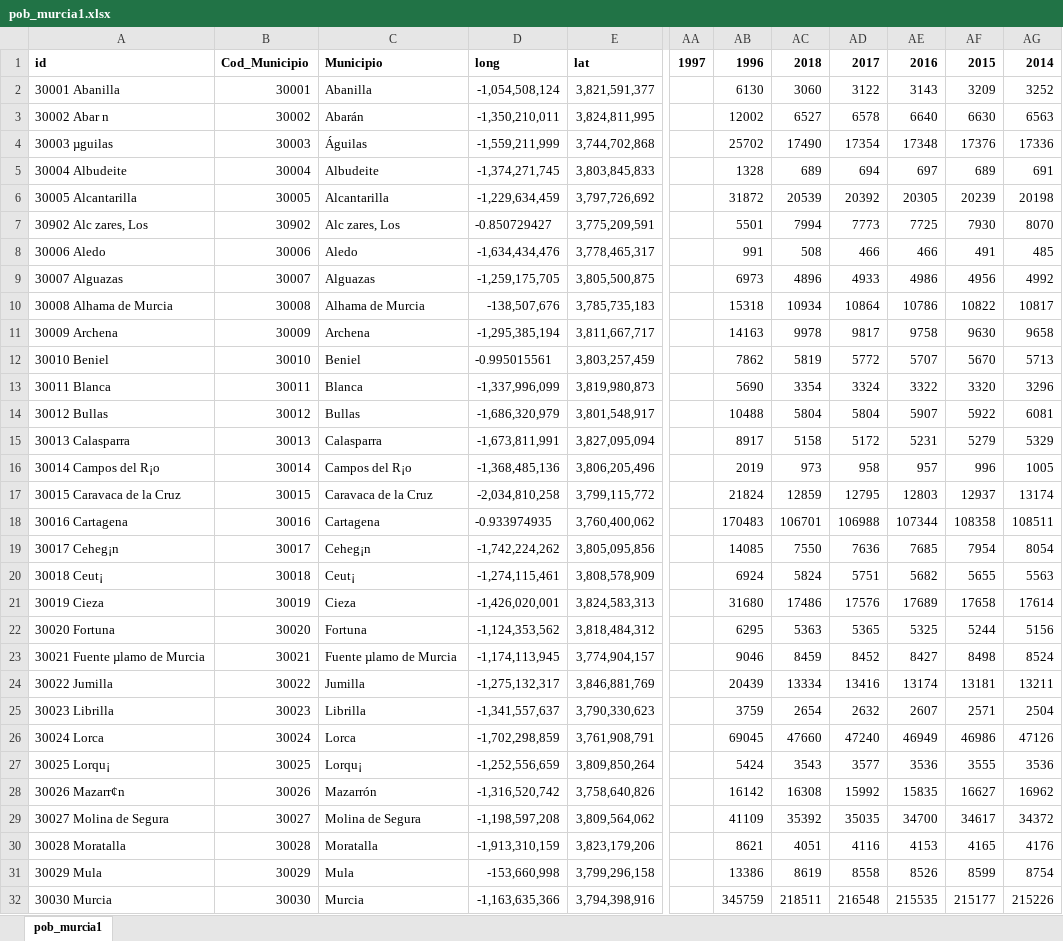
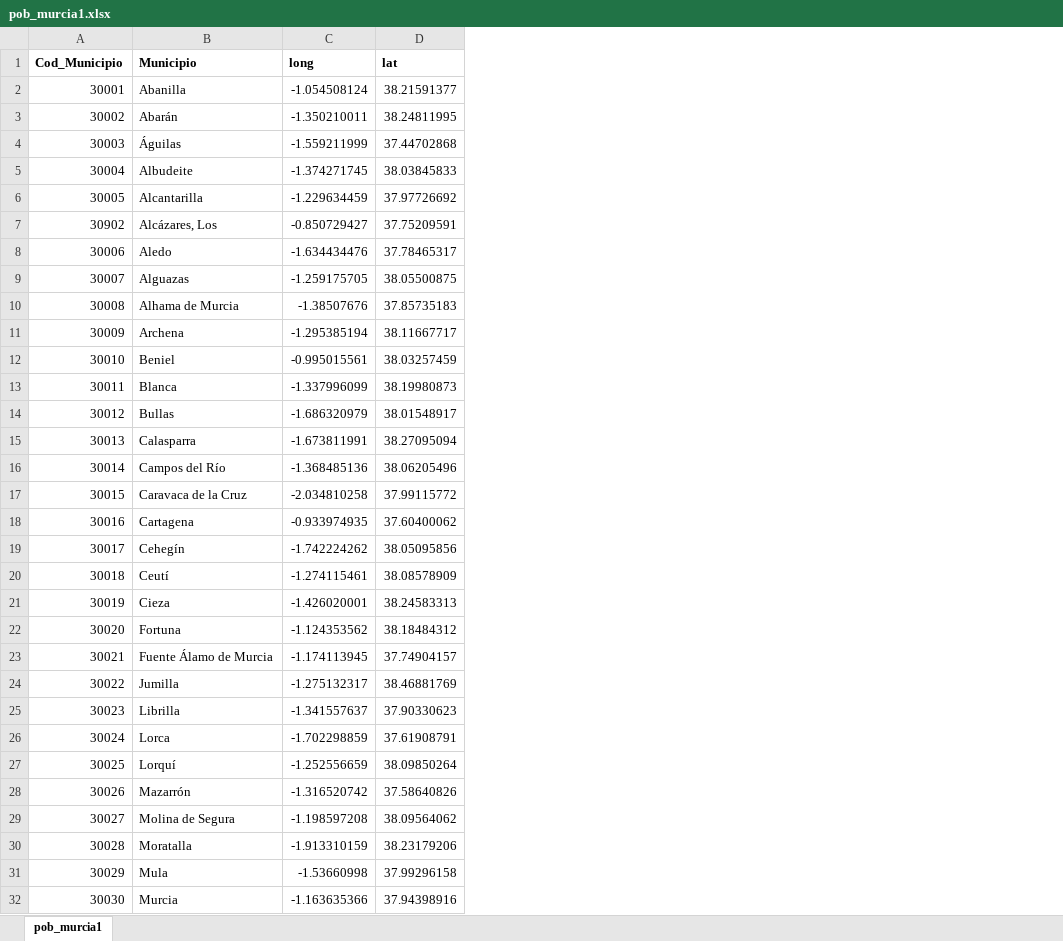
Before and after one commit to fervilber/taller_flex, an Excel workbook: pob_murcia1.xlsx, sheet pob_murcia1, drawn as a sheet; only a part is shown, gaps mark what is left out; values as stored, in another font and other column widths than the file's, no borders; removed rows and columns are numbered as before the commit, all else as after; the diff covers the shown part only; the diff names each change by its address in the sheet, - before the commit and + after, or states it on an @@ line.

```diff
--- a/pob_murcia1.xlsx (sheet pob_murcia1)
+++ b/pob_murcia1.xlsx (sheet pob_murcia1)
-column A, rows 1-32: id | 30001 Abanilla | 30002 Abar n | 30003 µguilas | 30004 Albudeite | 30005 Alcantarilla | 30902 Alc zares, Los | 30006 Aledo | 30007 Alguazas | 30008 Alhama de Murcia | 30009 Archena | 30010 Beniel | 30011 Blanca | 30012 Bullas | 30013 Calasparra | 30014 Campos del R¡o | 30015 Caravaca de la Cruz | 30016 Cartagena | 30017 Ceheg¡n | 30018 Ceut¡ | 30019 Cieza | 30020 Fortuna | 30021 Fuente µlamo de Murcia | 30022 Jumilla | 30023 Librilla | 30024 Lorca | 30025 Lorqu¡ | 30026 Mazarr¢n | 30027 Molina de Segura | 30028 Moratalla | 30029 Mula | 30030 Murcia
-column D, rows 1-32: long | -1,054,508,124 | -1,350,210,011 | -1,559,211,999 | -1,374,271,745 | -1,229,634,459 | -0.850729427 | -1,634,434,476 | -1,259,175,705 | -138,507,676 | -1,295,385,194 | -0.995015561 | -1,337,996,099 | -1,686,320,979 | -1,673,811,991 | -1,368,485,136 | -2,034,810,258 | -0.933974935 | -1,742,224,262 | -1,274,115,461 | -1,426,020,001 | -1,124,353,562 | -1,174,113,945 | -1,275,132,317 | -1,341,557,637 | -1,702,298,859 | -1,252,556,659 | -1,316,520,742 | -1,198,597,208 | -1,913,310,159 | -153,660,998 | -1,163,635,366
-column E, rows 1-32: lat | 3,821,591,377 | 3,824,811,995 | 3,744,702,868 | 3,803,845,833 | 3,797,726,692 | 3,775,209,591 | 3,778,465,317 | 3,805,500,875 | 3,785,735,183 | 3,811,667,717 | 3,803,257,459 | 3,819,980,873 | 3,801,548,917 | 3,827,095,094 | 3,806,205,496 | 3,799,115,772 | 3,760,400,062 | 3,805,095,856 | 3,808,578,909 | 3,824,583,313 | 3,818,484,312 | 3,774,904,157 | 3,846,881,769 | 3,790,330,623 | 3,761,908,791 | 3,809,850,264 | 3,758,640,826 | 3,809,564,062 | 3,823,179,206 | 3,799,296,158 | 3,794,398,916
+column C, rows 1-32: long | -1.054508124 | -1.350210011 | -1.559211999 | -1.374271745 | -1.229634459 | -0.850729427 | -1.634434476 | -1.259175705 | -1.38507676 | -1.295385194 | -0.995015561 | -1.337996099 | -1.686320979 | -1.673811991 | -1.368485136 | -2.034810258 | -0.933974935 | -1.742224262 | -1.274115461 | -1.426020001 | -1.124353562 | -1.174113945 | -1.275132317 | -1.341557637 | -1.702298859 | -1.252556659 | -1.316520742 | -1.198597208 | -1.913310159 | -1.53660998 | -1.163635366
+column D, rows 1-32: lat | 38.21591377 | 38.24811995 | 37.44702868 | 38.03845833 | 37.97726692 | 37.75209591 | 37.78465317 | 38.05500875 | 37.85735183 | 38.11667717 | 38.03257459 | 38.19980873 | 38.01548917 | 38.27095094 | 38.06205496 | 37.99115772 | 37.60400062 | 38.05095856 | 38.08578909 | 38.24583313 | 38.18484312 | 37.74904157 | 38.46881769 | 37.90330623 | 37.61908791 | 38.09850264 | 37.58640826 | 38.09564062 | 38.23179206 | 37.99296158 | 37.94398916
-column AA, row 1: 1997
-column AB, rows 1-32: 1996 | 6130 | 12002 | 25702 | 1328 | 31872 | 5501 | 991 | 6973 | 15318 | 14163 | 7862 | 5690 | 10488 | 8917 | 2019 | 21824 | 170483 | 14085 | 6924 | 31680 | 6295 | 9046 | 20439 | 3759 | 69045 | 5424 | 16142 | 41109 | 8621 | 13386 | 345759
-column AC, rows 1-32: 2018 | 3060 | 6527 | 17490 | 689 | 20539 | 7994 | 508 | 4896 | 10934 | 9978 | 5819 | 3354 | 5804 | 5158 | 973 | 12859 | 106701 | 7550 | 5824 | 17486 | 5363 | 8459 | 13334 | 2654 | 47660 | 3543 | 16308 | 35392 | 4051 | 8619 | 218511
-column AD, rows 1-32: 2017 | 3122 | 6578 | 17354 | 694 | 20392 | 7773 | 466 | 4933 | 10864 | 9817 | 5772 | 3324 | 5804 | 5172 | 958 | 12795 | 106988 | 7636 | 5751 | 17576 | 5365 | 8452 | 13416 | 2632 | 47240 | 3577 | 15992 | 35035 | 4116 | 8558 | 216548
-column AE, rows 1-32: 2016 | 3143 | 6640 | 17348 | 697 | 20305 | 7725 | 466 | 4986 | 10786 | 9758 | 5707 | 3322 | 5907 | 5231 | 957 | 12803 | 107344 | 7685 | 5682 | 17689 | 5325 | 8427 | 13174 | 2607 | 46949 | 3536 | 15835 | 34700 | 4153 | 8526 | 215535
-column AF, rows 1-32: 2015 | 3209 | 6630 | 17376 | 689 | 20239 | 7930 | 491 | 4956 | 10822 | 9630 | 5670 | 3320 | 5922 | 5279 | 996 | 12937 | 108358 | 7954 | 5655 | 17658 | 5244 | 8498 | 13181 | 2571 | 46986 | 3555 | 16627 | 34617 | 4165 | 8599 | 215177
-column AG, rows 1-32: 2014 | 3252 | 6563 | 17336 | 691 | 20198 | 8070 | 485 | 4992 | 10817 | 9658 | 5713 | 3296 | 6081 | 5329 | 1005 | 13174 | 108511 | 8054 | 5563 | 17614 | 5156 | 8524 | 13211 | 2504 | 47126 | 3536 | 16962 | 34372 | 4176 | 8754 | 215226
-B7: Alc zares, Los
+B7: Alcázares, Los
-B16: Campos del R¡o
+B16: Campos del Río
-B19: Ceheg¡n
+B19: Cehegín
-B20: Ceut¡
+B20: Ceutí
-B23: Fuente µlamo de Murcia
+B23: Fuente Álamo de Murcia
-B27: Lorqu¡
+B27: Lorquí
```
Also changed, not shown: 41 removed columns elsewhere in this sheet, 26 other files.
